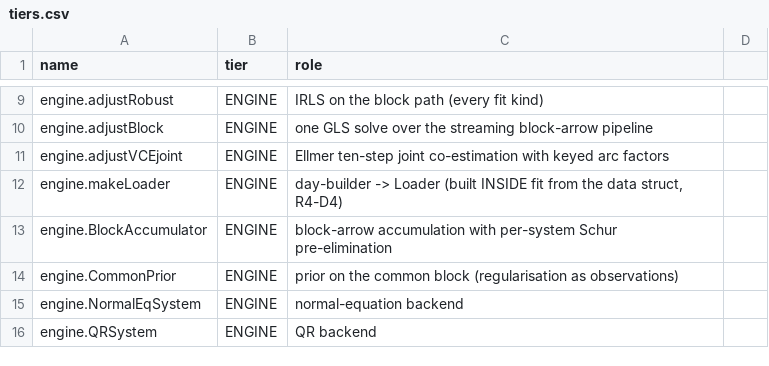
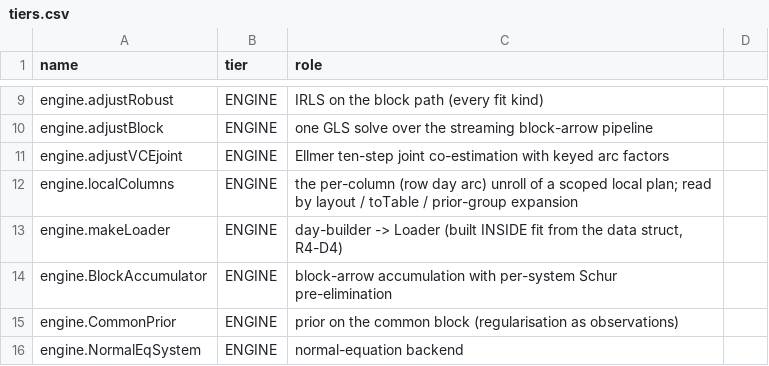
Before and after one commit to astrobayer/lsqvce, a CSV file: dev/docs_src/tiers.csv, drawn as a sheet; only a part is shown, gaps mark what is left out; the shorter side is filled out with more unchanged rows.

```diff
--- a/dev/docs_src/tiers.csv
+++ b/dev/docs_src/tiers.csv
@@ -11,2 +11,3 @@ engine.adjustBlock,ENGINE,one GLS solve over the streaming block-arrow pipeline
 engine.adjustVCEjoint,ENGINE,Ellmer ten-step joint co-estimation with keyed arc factors
+engine.localColumns,ENGINE,the per-column (row day arc) unroll of a scoped local plan; read by layout / toTable / prior-group expansion
 engine.makeLoader,ENGINE,"day-builder -> Loader (built INSIDE fit from the data struct, R4-D4)"
```
Also changed, not shown: 14 other files.
